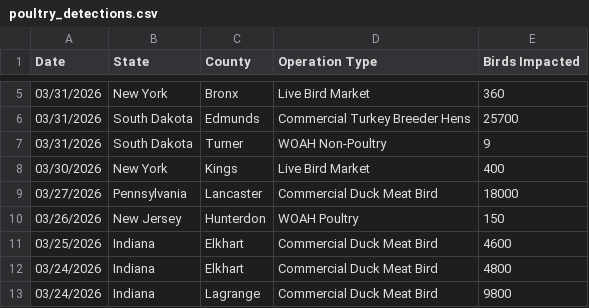
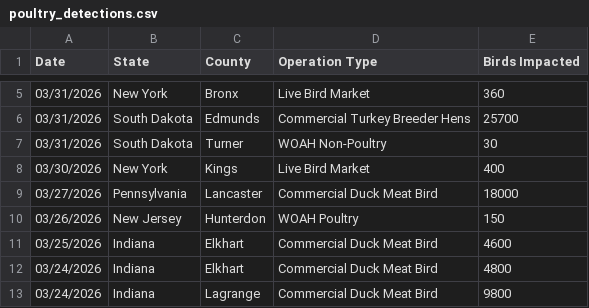
Before and after one commit to casey891/hpai-dashboard, a CSV file: data/poultry_detections.csv, drawn as a sheet; only a part is shown, gaps mark what is left out.

Commit message:
Update HPAI dashboard data — April 06, 2026

```diff
--- a/data/poultry_detections.csv
+++ b/data/poultry_detections.csv
@@ -6,3 +6,3 @@ Date,State,County,Operation Type,Birds Impacted
 03/31/2026,South Dakota,Edmunds,Commercial Turkey Breeder Hens,25700
-03/31/2026,South Dakota,Turner,WOAH Non-Poultry,9
+03/31/2026,South Dakota,Turner,WOAH Non-Poultry,30
 03/30/2026,New York,Kings,Live Bird Market,400
```
Also changed, not shown: 1 other file.
